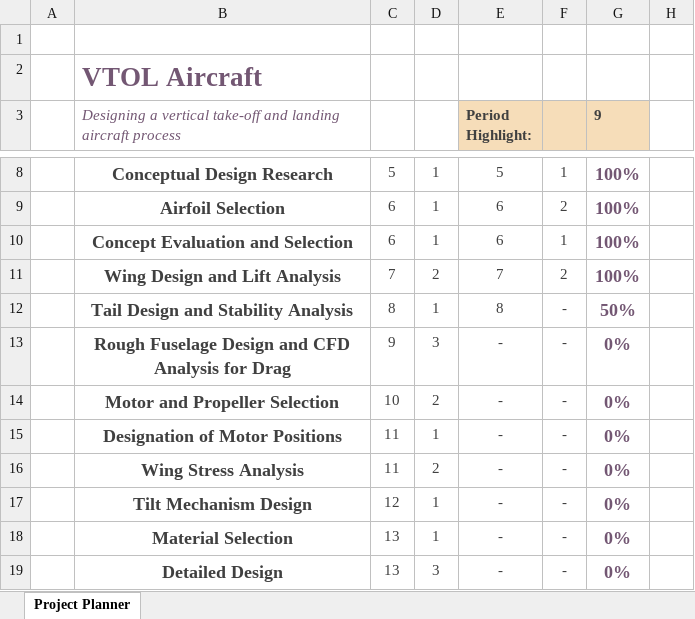
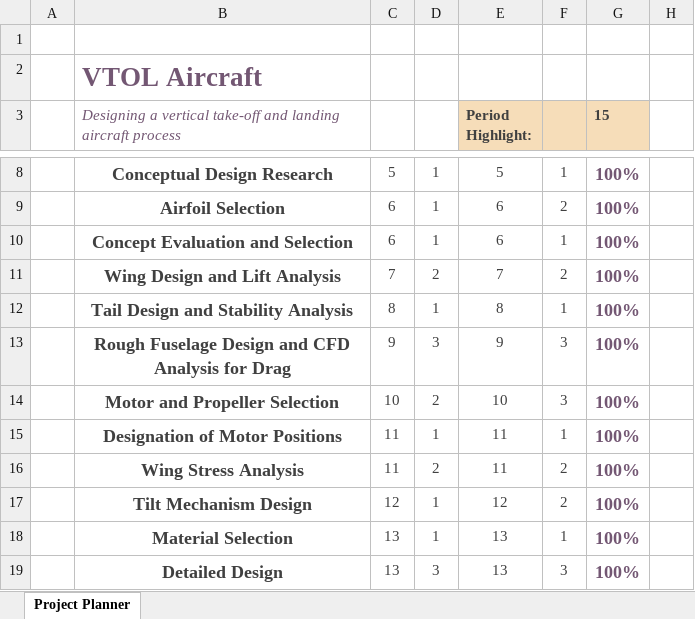
Before and after one commit to metinoxy/VTOL, an Excel workbook: Course Materials/Gantt Chard.xlsx, sheet Project Planner, drawn as a sheet; only a part is shown, gaps mark what is left out; values as stored, in another font and other column widths than the file's, no borders; conditional formats not drawn; the diff names each change by its address in the sheet, - before the commit and + after, or states it on an @@ line.

Commit message:
Gantt chars are updated and desgin path is added.

```diff
--- a/Course Materials/Gantt Chard.xlsx (sheet Project Planner)
+++ b/Course Materials/Gantt Chard.xlsx (sheet Project Planner)
-G3: 9
+G3: 15
-F12: -
+F12: 1
-G12 (15): 50%
+G12 (15): 100%
-E13 (Period Highlight:): -
+E13 (Period Highlight:): 9
-F13:F14: -
+F13:F14: 3
-G13:G19 (15): 0%
+G13:G19 (15): 100%
-E14 (Period Highlight:): -
+E14 (Period Highlight:): 10
-E15:E16 (Period Highlight:): -
+E15:E16 (Period Highlight:): 11
-F15: -
+F15: 1
-F16:F17: -
+F16:F17: 2
-E17 (Period Highlight:): -
+E17 (Period Highlight:): 12
-E18:E19 (Period Highlight:): -
+E18:E19 (Period Highlight:): 13
-F18: -
+F18: 1
-F19: -
+F19: 3
```
Also changed, not shown: 14 other files.
